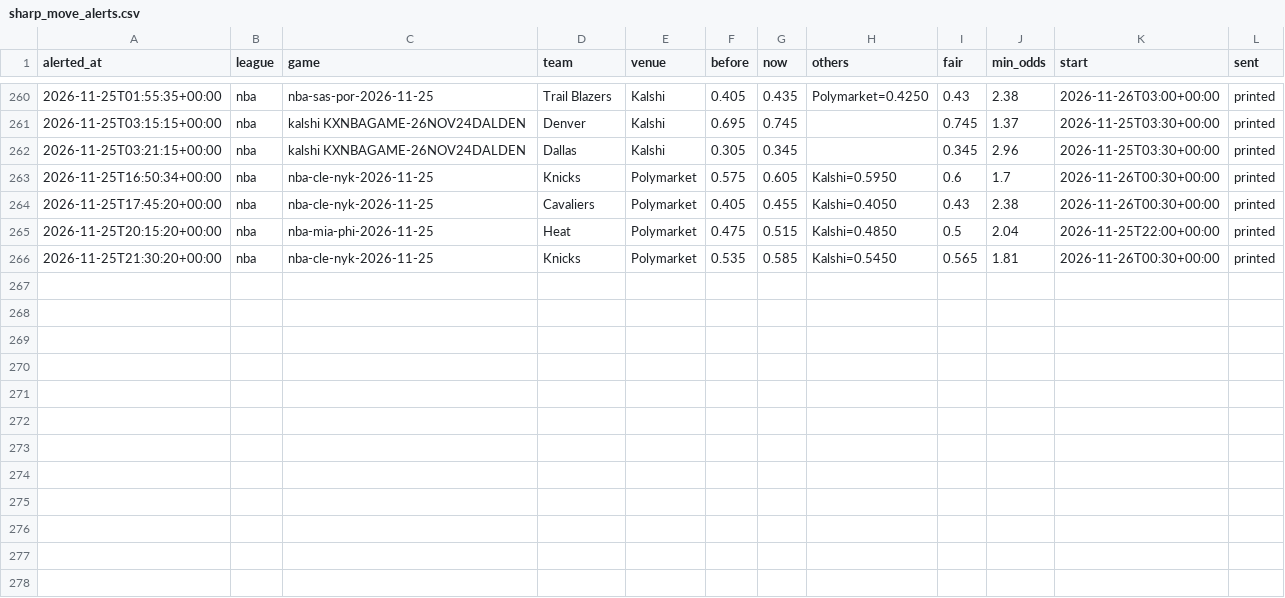
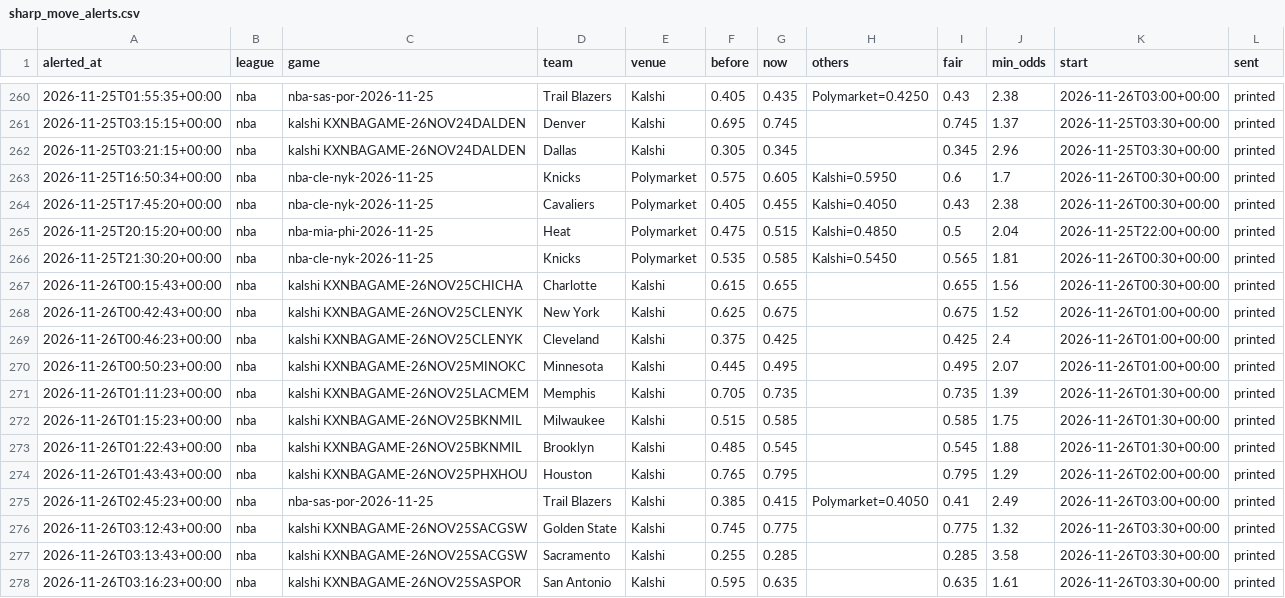
Before and after one commit to karlewaczko/TennisSharpBot, a CSV file: data/processed/sharp_move_alerts.csv, drawn as a sheet; only a part is shown, gaps mark what is left out.

```diff
--- a/data/processed/sharp_move_alerts.csv
+++ b/data/processed/sharp_move_alerts.csv
@@ -266 +266,13 @@ alerted_at,league,game,team,venue,before,now,others,fair,min_odds,start,sent
 2026-11-25T21:30:20+00:00,nba,nba-cle-nyk-2026-11-25,Knicks,Polymarket,0.535,0.585,Kalshi=0.5450,0.565,1.81,2026-11-26T00:30+00:00,printed
+2026-11-26T00:15:43+00:00,nba,kalshi KXNBAGAME-26NOV25CHICHA,Charlotte,Kalshi,0.615,0.655,,0.655,1.56,2026-11-26T00:30+00:00,printed
+2026-11-26T00:42:43+00:00,nba,kalshi KXNBAGAME-26NOV25CLENYK,New York,Kalshi,0.625,0.675,,0.675,1.52,2026-11-26T01:00+00:00,printed
+2026-11-26T00:46:23+00:00,nba,kalshi KXNBAGAME-26NOV25CLENYK,Cleveland,Kalshi,0.375,0.425,,0.425,2.4,2026-11-26T01:00+00:00,printed
+2026-11-26T00:50:23+00:00,nba,kalshi KXNBAGAME-26NOV25MINOKC,Minnesota,Kalshi,0.445,0.495,,0.495,2.07,2026-11-26T01:00+00:00,printed
+2026-11-26T01:11:23+00:00,nba,kalshi KXNBAGAME-26NOV25LACMEM,Memphis,Kalshi,0.705,0.735,,0.735,1.39,2026-11-26T01:30+00:00,printed
+2026-11-26T01:15:23+00:00,nba,kalshi KXNBAGAME-26NOV25BKNMIL,Milwaukee,Kalshi,0.515,0.585,,0.585,1.75,2026-11-26T01:30+00:00,printed
+2026-11-26T01:22:43+00:00,nba,kalshi KXNBAGAME-26NOV25BKNMIL,Brooklyn,Kalshi,0.485,0.545,,0.545,1.88,2026-11-26T01:30+00:00,printed
+2026-11-26T01:43:43+00:00,nba,kalshi KXNBAGAME-26NOV25PHXHOU,Houston,Kalshi,0.765,0.795,,0.795,1.29,2026-11-26T02:00+00:00,printed
+2026-11-26T02:45:23+00:00,nba,nba-sas-por-2026-11-25,Trail Blazers,Kalshi,0.385,0.415,Polymarket=0.4050,0.41,2.49,2026-11-26T03:00+00:00,printed
+2026-11-26T03:12:43+00:00,nba,kalshi KXNBAGAME-26NOV25SACGSW,Golden State,Kalshi,0.745,0.775,,0.775,1.32,2026-11-26T03:30+00:00,printed
+2026-11-26T03:13:43+00:00,nba,kalshi KXNBAGAME-26NOV25SACGSW,Sacramento,Kalshi,0.255,0.285,,0.285,3.58,2026-11-26T03:30+00:00,printed
+2026-11-26T03:16:23+00:00,nba,kalshi KXNBAGAME-26NOV25SASPOR,San Antonio,Kalshi,0.595,0.635,,0.635,1.61,2026-11-26T03:30+00:00,printed
```
